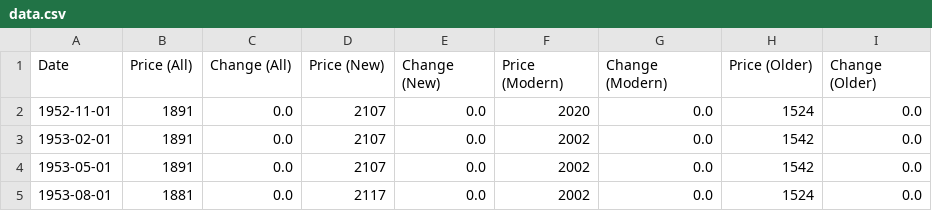
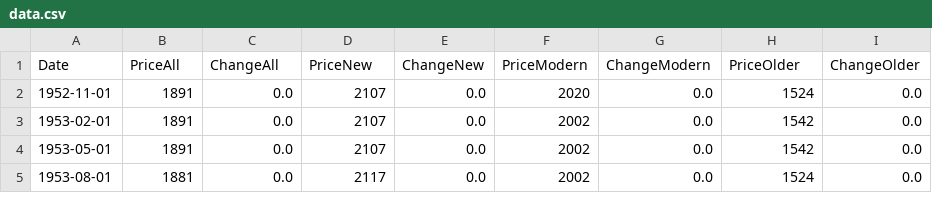
Before and after one commit to KotelX/CSVTest, a CSV file: data.csv, drawn as a sheet; only a part is shown.

Commit message:
Update data.csv
hk

```diff
--- a/data.csv
+++ b/data.csv
@@ -1,2 +1,2 @@
-Date,Price (All),Change (All),Price (New),Change (New),Price (Modern),Change (Modern),Price (Older),Change (Older)
+Date,PriceAll,ChangeAll,PriceNew,ChangeNew,PriceModern,ChangeModern,PriceOlder,ChangeOlder
 1952-11-01,1891,0.0,2107,0.0,2020,0.0,1524,0.0
```
